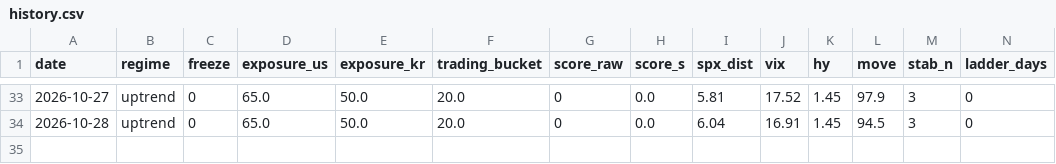
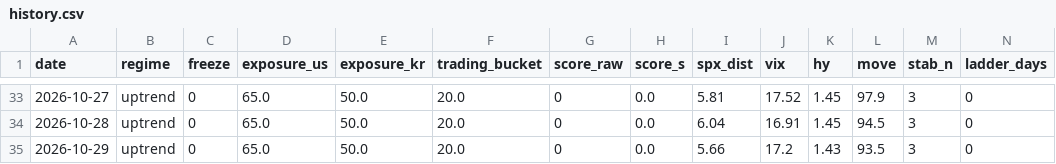
Before and after one commit to sebals38/InvestmentGuide, a CSV file: report/history.csv, drawn as a sheet; only a part is shown, gaps mark what is left out; rows hold the shown columns only; the diff names each change by its address in the sheet, - before the commit and + after, or states it on an @@ line.

```diff
--- a/report/history.csv
+++ b/report/history.csv
+row 35: 2026-10-29 | uptrend | 0 | 65.0 | 50.0 | 20.0 | 0 | 0.0 | 5.66 | 17.2 | 1.43 | 93.5 | 3 | 0
```
Also changed, not shown: data/kr_adr.csv, data/market.csv, 1 other file.
